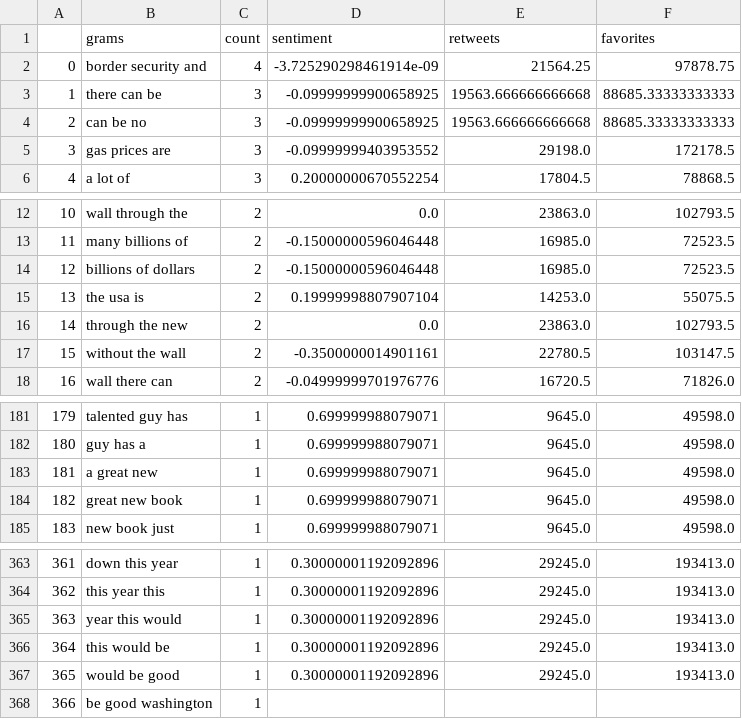
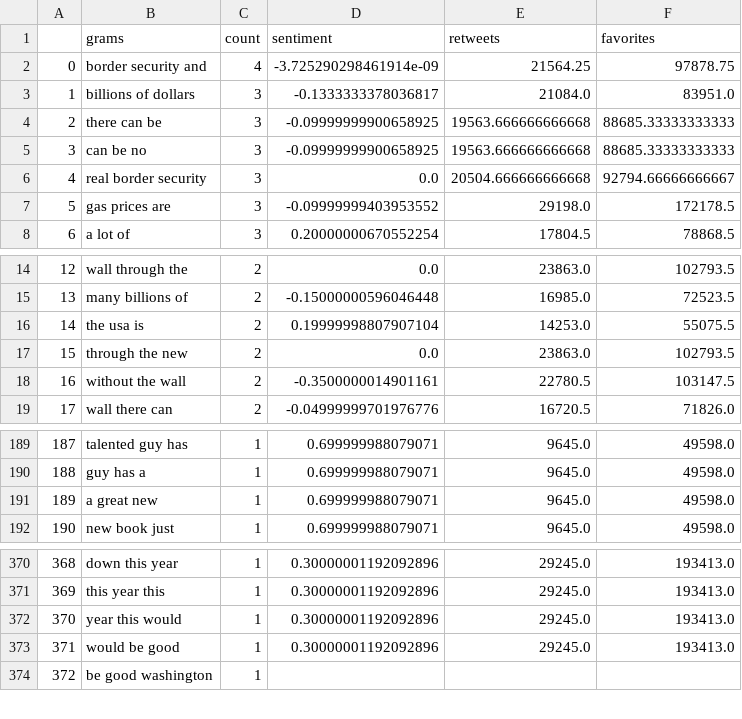
Before and after one commit to snapcrack/trump-tweet-visualization, a CSV file: data/bigram_month.csv, drawn as a sheet; only a part is shown, gaps mark what is left out; removed rows and columns are numbered as before the commit, all else as after; the diff covers the shown part only; the diff names each change by its address in the sheet, - before the commit and + after, or states it on an @@ line.

```diff
--- a/data/bigram_month.csv
+++ b/data/bigram_month.csv
+row 3: 1 | billions of dollars | 3 | -0.1333333378036817 | 21084.0 | 83951.0
@@ column A renumbered between rows 4 and 993 @@
+row 6: 4 | real border security | 3 | 0.0 | 20504.666666666668 | 92794.66666666667
-row 14: 12 | billions of dollars | 2 | -0.15000000596046448 | 16985.0 | 72523.5
-row 184: 182 | great new book | 1 | 0.699999988079071 | 9645.0 | 49598.0
-row 366: 364 | this would be | 1 | 0.30000001192092896 | 29245.0 | 193413.0
```
Also changed, not shown: 16 added rows and 3 removed rows elsewhere in this file, 4 other files.
